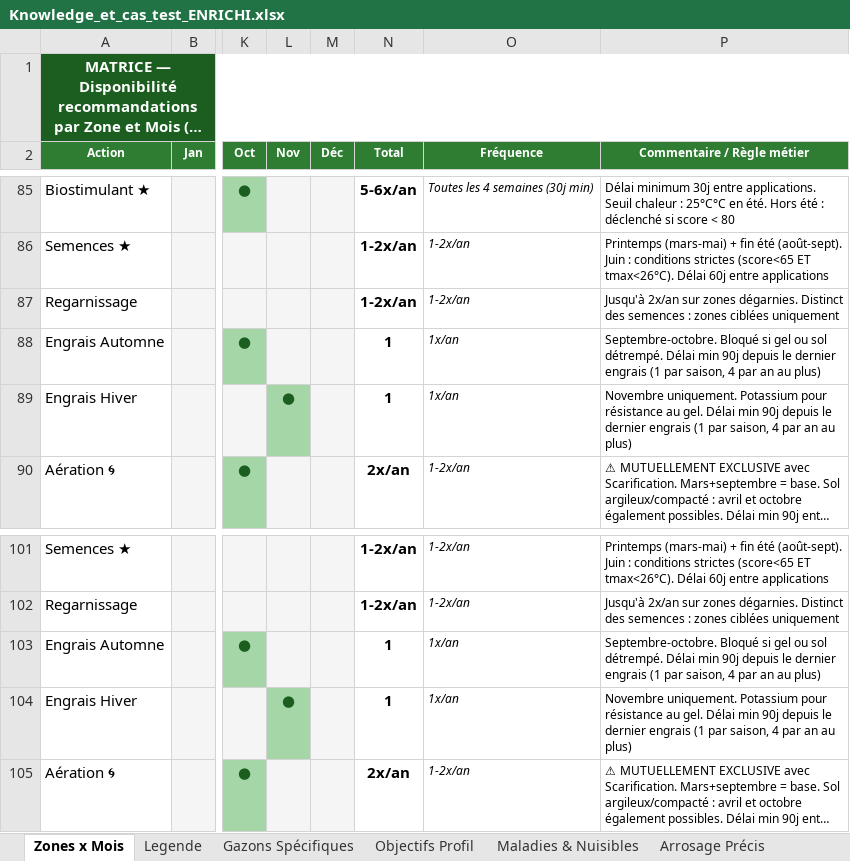
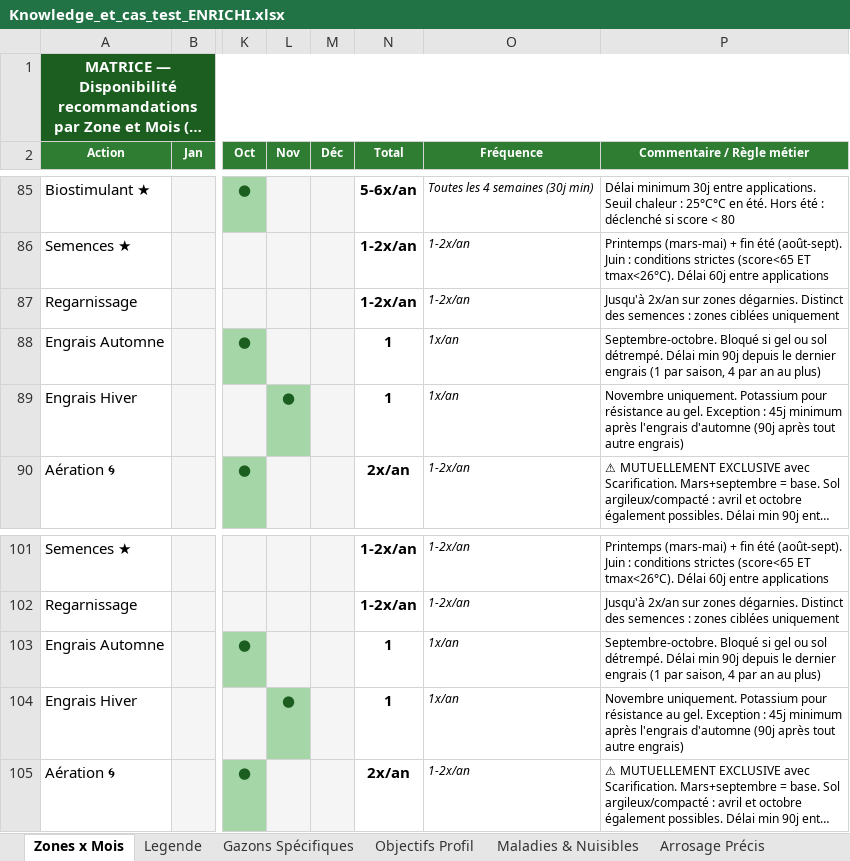
Before and after one commit to Joayilan68/greenkeeper, an Excel workbook: docs/kb/Knowledge_et_cas_test_ENRICHI.xlsx, sheet Zones x Mois, drawn as a sheet; only a part is shown, gaps mark what is left out; long unchanged cells end in …; values as stored, in another font and other column widths than the file's, no borders; the diff covers the shown part only; the diff names each change by its address in the sheet, - before the commit and + after, or states it on an @@ line.

```diff
--- a/docs/kb/Knowledge_et_cas_test_ENRICHI.xlsx (sheet Zones x Mois)
+++ b/docs/kb/Knowledge_et_cas_test_ENRICHI.xlsx (sheet Zones x Mois)
-P89 (Commentaire / Règle métier): …au gel. Délai min 90j depuis le dernier engrais (1 par saison, 4 par an au plus)
+P89 (Commentaire / Règle métier): …au gel. Exception : 45j minimum après l'engrais d'automne (90j après tout autre engrais)
-P104 (Commentaire / Règle métier): …au gel. Délai min 90j depuis le dernier engrais (1 par saison, 4 par an au plus)
+P104 (Commentaire / Règle métier): …au gel. Exception : 45j minimum après l'engrais d'automne (90j après tout autre engrais)
```
Also changed, not shown: 5 edited cells elsewhere in this sheet, sheet Journal, sheet Legende, 3 other files.
